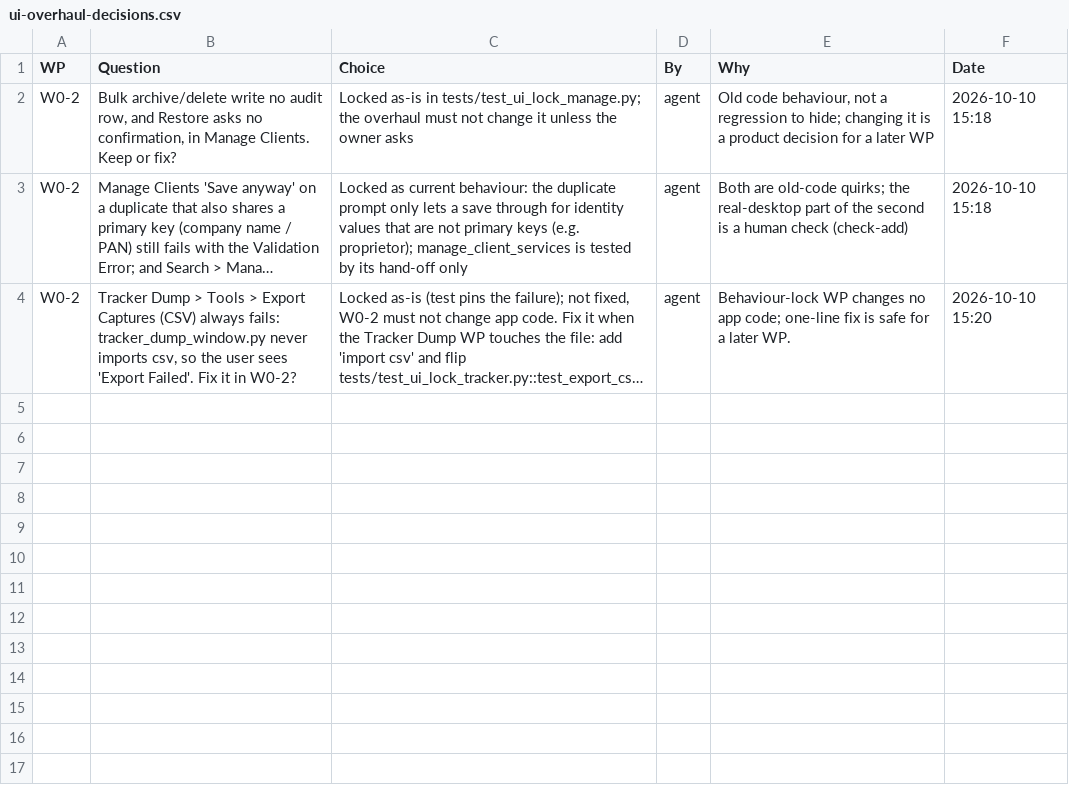
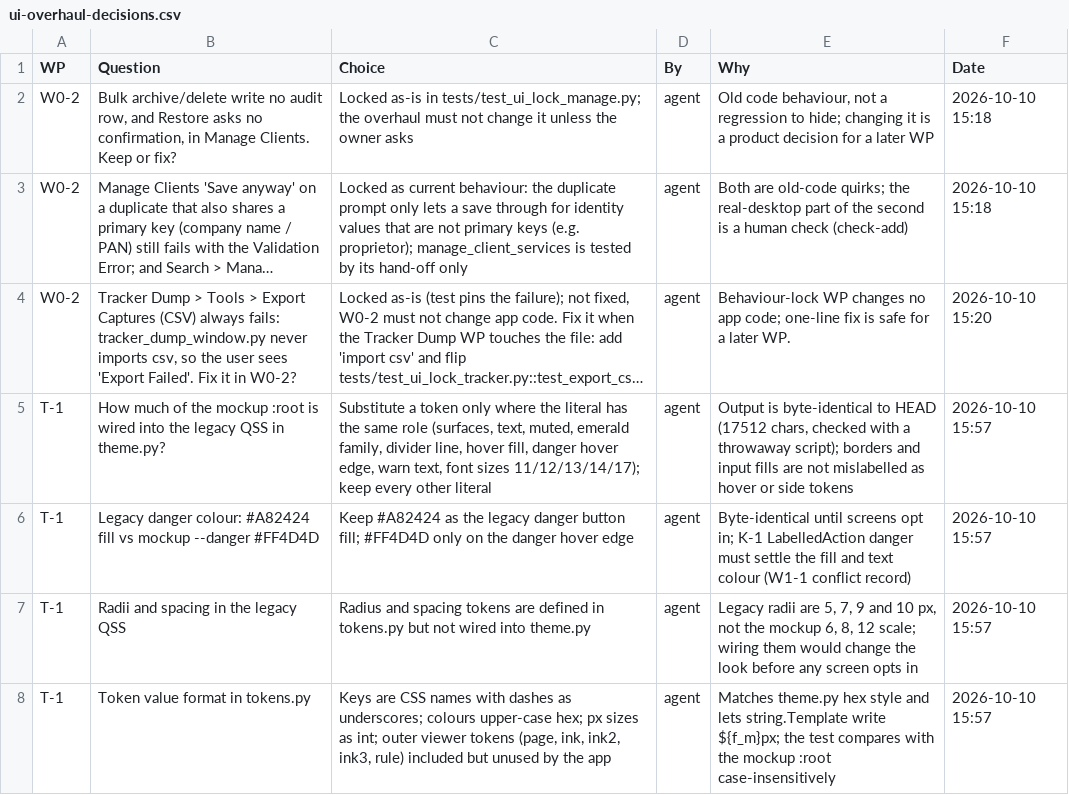
Before and after one commit to NexCardel/Project_Sera, a CSV file: Mockups/overhaul/ui-overhaul-decisions.csv, drawn as a sheet; long unchanged cells end in …; the diff names each change by its address in the sheet, - before the commit and + after, or states it on an @@ line.

```diff
--- a/Mockups/overhaul/ui-overhaul-decisions.csv
+++ b/Mockups/overhaul/ui-overhaul-decisions.csv
+row 5: T-1 | How much of the mockup :root is wired into the legacy QSS in theme.py? | Substitute a token only where the literal has the same role (surfaces, text, muted, emerald family, divider line, hover fill, danger hover edge, warn text, font sizes 11/12/13/14/17); keep every other literal | agent | Output is byte-identical to HEAD (17512 chars, checked with a throwaway script); borders and input fills are not mislabelled as hover or side tokens | 2026-10-10 15:57
+row 6: T-1 | Legacy danger colour: #A82424 fill vs mockup --danger #FF4D4D | Keep #A82424 as the legacy danger button fill; #FF4D4D only on the danger hover edge | agent | Byte-identical until screens opt in; K-1 LabelledAction danger must settle the fill and text colour (W1-1 conflict record) | 2026-10-10 15:57
+row 7: T-1 | Radii and spacing in the legacy QSS | Radius and spacing tokens are defined in tokens.py but not wired into theme.py | agent | Legacy radii are 5, 7, 9 and 10 px, not the mockup 6, 8, 12 scale; wiring them would change the look before any screen opts in | 2026-10-10 15:57
+row 8: T-1 | Token value format in tokens.py | Keys are CSS names with dashes as underscores; colours upper-case hex; px sizes as int; outer viewer tokens (page, ink, ink2, ink3, rule) included but unused by the app | agent | Matches theme.py hex style and lets string.Template write ${f_m}px; the test compares with the mockup :root case-insensitively | 2026-10-10 15:57
```
Also changed, not shown: Mockups/overhaul/ui-overhaul-runs.csv, Mockups/overhaul/ui-overhaul-status.csv, 5 other files.
